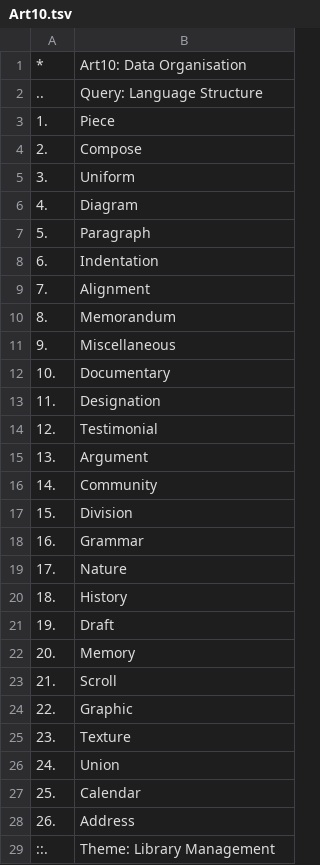
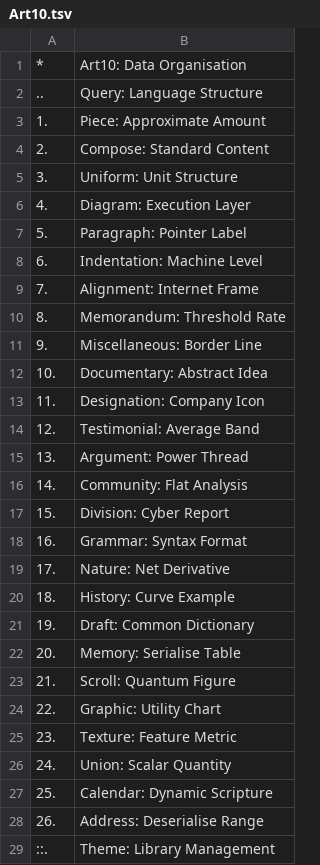
Before and after one commit to openroot/Course25, a TSV file: (f) -Course25/Art10/Dump/Art10.tsv, drawn as a sheet.

Commit message:
update

```diff
--- a/(f) -Course25/Art10/Dump/Art10.tsv
+++ b/(f) -Course25/Art10/Dump/Art10.tsv
@@ -2,28 +2,28 @@
 ..	Query: Language Structure
-1.	Piece
-2.	Compose
-3.	Uniform
-4.	Diagram
-5.	Paragraph
-6.	Indentation
-7.	Alignment
-8.	Memorandum
-9.	Miscellaneous
-10.	Documentary
-11.	Designation
-12.	Testimonial
-13.	Argument
-14.	Community
-15.	Division
-16.	Grammar
-17.	Nature
-18.	History
-19.	Draft
-20.	Memory
-21.	Scroll
-22.	Graphic
-23.	Texture
-24.	Union
-25.	Calendar
-26.	Address
+1.	Piece: Approximate Amount
+2.	Compose: Standard Content
+3.	Uniform: Unit Structure
+4.	Diagram: Execution Layer
+5.	Paragraph: Pointer Label
+6.	Indentation: Machine Level
+7.	Alignment: Internet Frame
+8.	Memorandum: Threshold Rate
+9.	Miscellaneous: Border Line
+10.	Documentary: Abstract Idea
+11.	Designation: Company Icon
+12.	Testimonial: Average Band
+13.	Argument: Power Thread
+14.	Community: Flat Analysis
+15.	Division: Cyber Report
+16.	Grammar: Syntax Format
+17.	Nature: Net Derivative
+18.	History: Curve Example
+19.	Draft: Common Dictionary
+20.	Memory: Serialise Table
+21.	Scroll: Quantum Figure
+22.	Graphic: Utility Chart
+23.	Texture: Feature Metric
+24.	Union: Scalar Quantity
+25.	Calendar: Dynamic Scripture
+26.	Address: Deserialise Range
 ::.	Theme: Library Management
```
